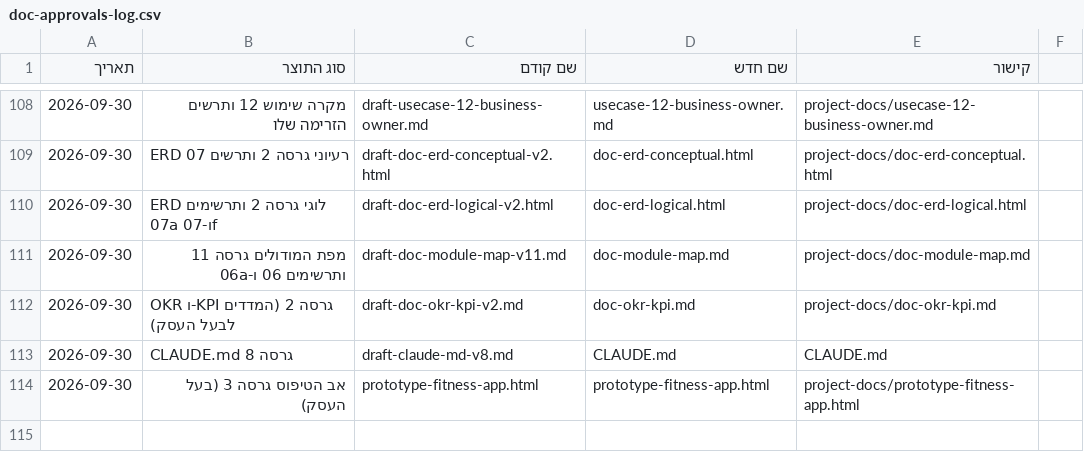
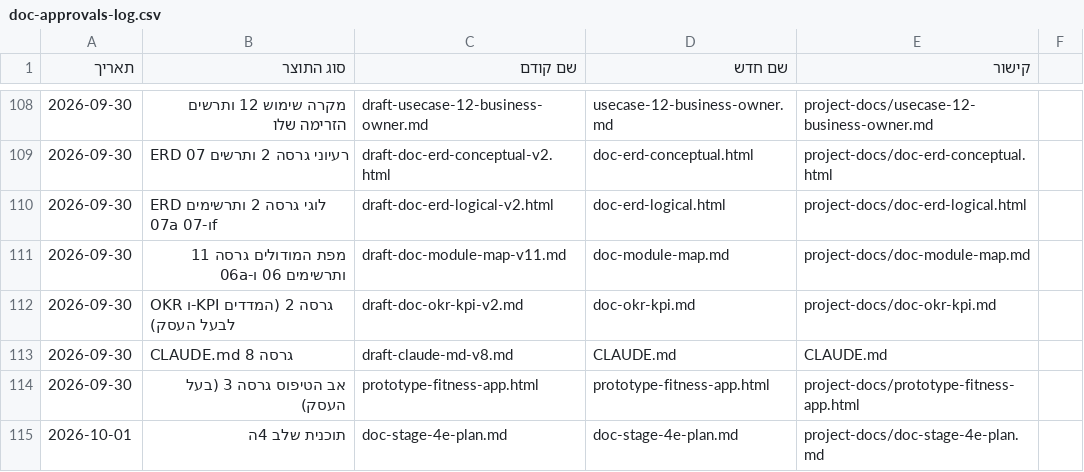
Before and after one commit to Sharpop30/fitness-app, a CSV file: project-docs/doc-approvals-log.csv, drawn as a sheet; only a part is shown, gaps mark what is left out.

```diff
--- a/project-docs/doc-approvals-log.csv
+++ b/project-docs/doc-approvals-log.csv
@@ -114 +114,2 @@
 2026-09-30,אב הטיפוס גרסה 3 (בעל העסק),prototype-fitness-app.html,prototype-fitness-app.html,project-docs/prototype-fitness-app.html
+2026-10-01,תוכנית שלב 4ה,doc-stage-4e-plan.md,doc-stage-4e-plan.md,project-docs/doc-stage-4e-plan.md
```
Also changed, not shown: 1 other file.
